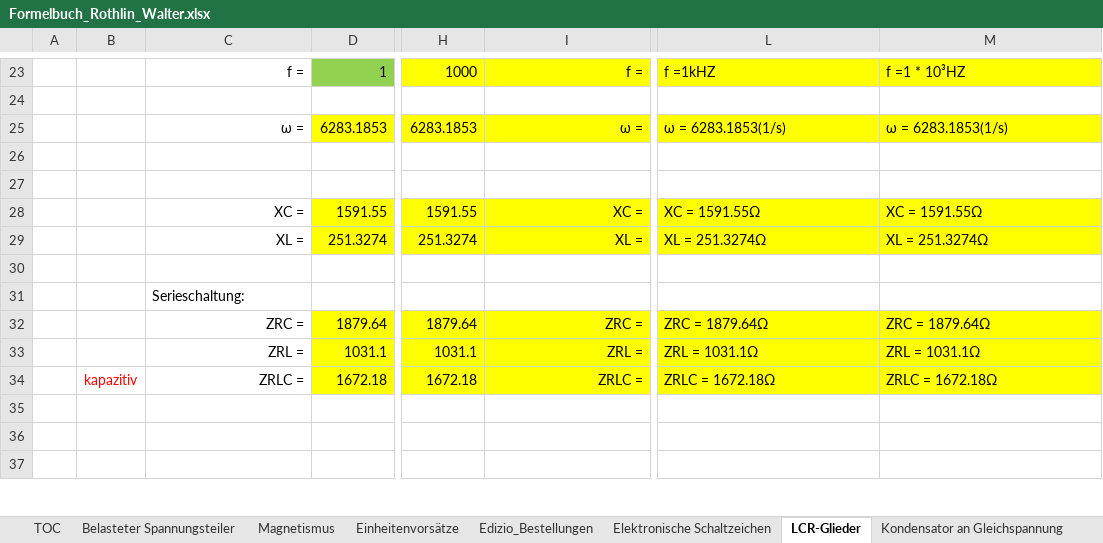
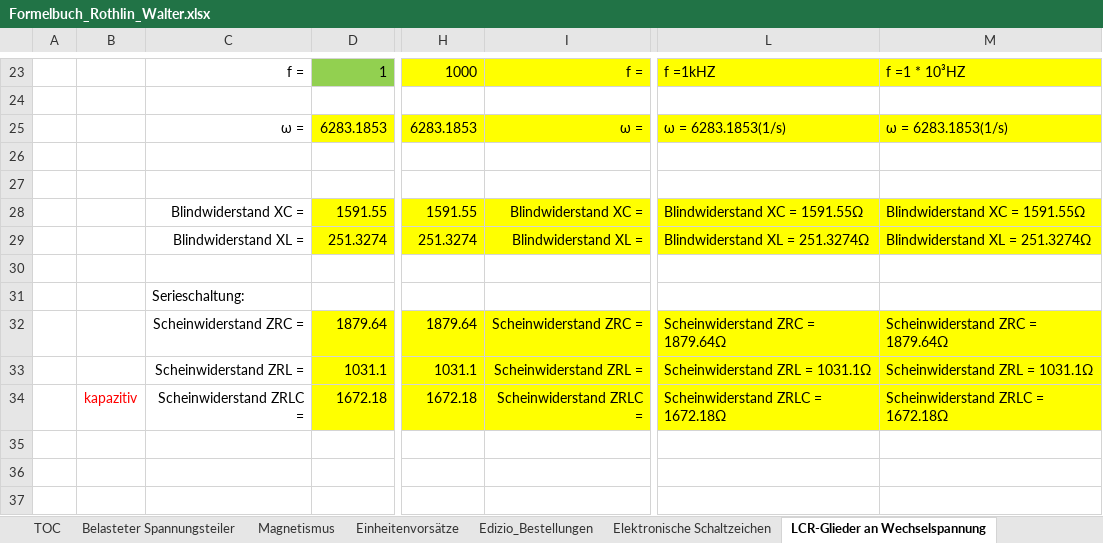
Before and after one commit to walter-rothlin/Source-Code, an Excel workbook: SchulungsUnterlagen/Formelbuch_Rothlin_Walter.xlsx, sheet LCR-Glieder an Wechselspannung, drawn as a sheet; only a part is shown, gaps mark what is left out; values as stored, in another font and other column widths than the file's, no borders; charts and pictures not drawn; the diff covers the shown part only; the diff names each change by its address in the sheet, - before the commit and + after, or states it on an @@ line.

```diff
--- a/SchulungsUnterlagen/Formelbuch_Rothlin_Walter.xlsx (sheet LCR-Glieder an Wechselspannung)
+++ b/SchulungsUnterlagen/Formelbuch_Rothlin_Walter.xlsx (sheet LCR-Glieder an Wechselspannung)
-sheet tab: LCR-Glieder
+sheet tab: LCR-Glieder an Wechselspannung
-C28: XC =
+C28: Blindwiderstand XC =
-I28: XC =
+I28: Blindwiderstand XC =
-L28: XC = 1591.55Ω
+L28: Blindwiderstand XC = 1591.55Ω
-M28: XC = 1591.55Ω
+M28: Blindwiderstand XC = 1591.55Ω
-C29: XL =
+C29: Blindwiderstand XL =
-I29: XL =
+I29: Blindwiderstand XL =
-L29: XL = 251.3274Ω
+L29: Blindwiderstand XL = 251.3274Ω
-M29: XL = 251.3274Ω
+M29: Blindwiderstand XL = 251.3274Ω
-C32: ZRC =
+C32: Scheinwiderstand ZRC =
-I32: ZRC =
+I32: Scheinwiderstand ZRC =
-L32: ZRC = 1879.64Ω
+L32: Scheinwiderstand ZRC = 1879.64Ω
-M32: ZRC = 1879.64Ω
+M32: Scheinwiderstand ZRC = 1879.64Ω
-C33: ZRL =
+C33: Scheinwiderstand ZRL =
-I33: ZRL =
+I33: Scheinwiderstand ZRL =
-L33: ZRL = 1031.1Ω
+L33: Scheinwiderstand ZRL = 1031.1Ω
-M33: ZRL = 1031.1Ω
+M33: Scheinwiderstand ZRL = 1031.1Ω
-C34: ZRLC =
+C34: Scheinwiderstand ZRLC =
-I34: ZRLC =
+I34: Scheinwiderstand ZRLC =
-L34: ZRLC = 1672.18Ω
+L34: Scheinwiderstand ZRLC = 1672.18Ω
-M34: ZRLC = 1672.18Ω
+M34: Scheinwiderstand ZRLC = 1672.18Ω
```
Also changed, not shown: 9 edited cells elsewhere in this sheet, sheet Sinus_Cosinus, sheet VektorZeitbereich, sheet Vektoroperationen, sheet Kondensator an Gleichspannung, sheet Geburtstagsliste, other sheet tabs, formulas that keep their value, charts or pictures.
